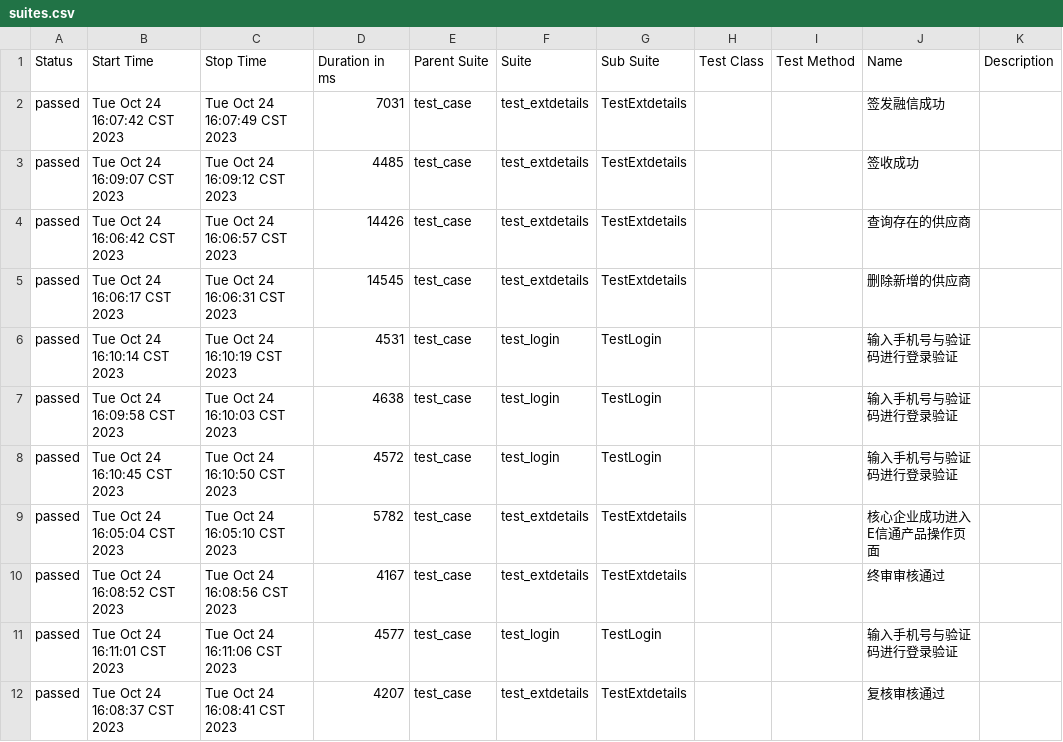
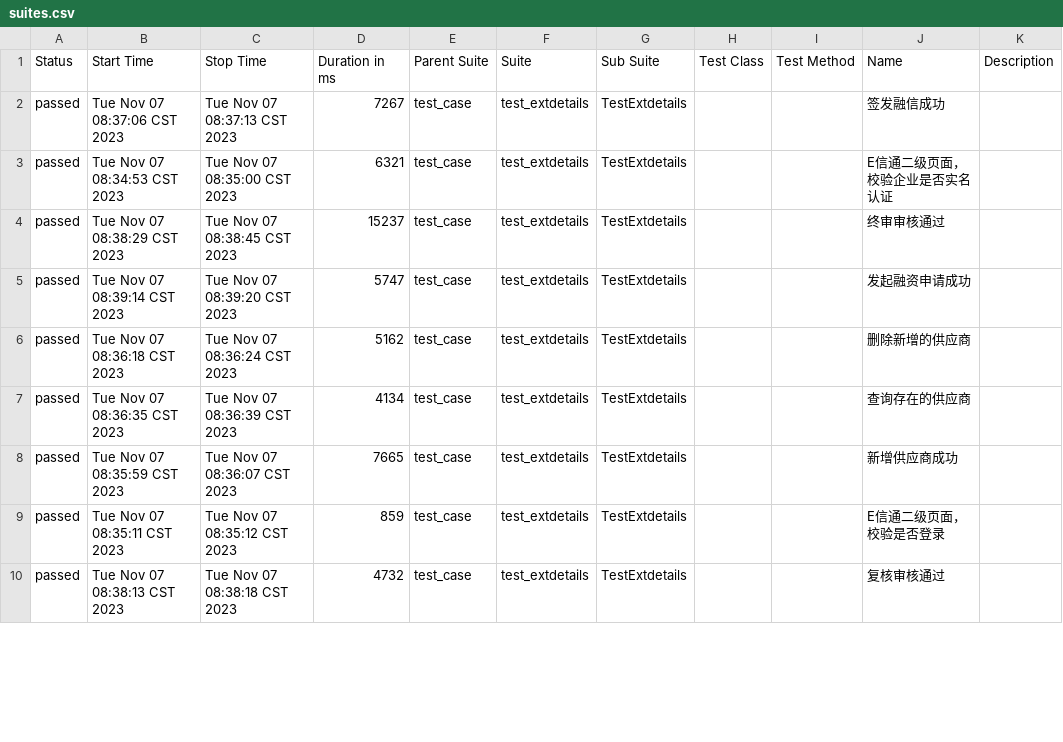
Before and after one commit to shencheng1021/TLSK_UI_autotest, a CSV file: reports/data/suites.csv, drawn as a sheet; only a part is shown; the diff covers the shown part only.

```diff
--- a/reports/data/suites.csv
+++ b/reports/data/suites.csv
@@ -1,12 +1,10 @@
 "Status","Start Time","Stop Time","Duration in ms","Parent Suite","Suite","Sub Suite","Test Class","Test Method","Name","Description"
-"passed","Tue Oct 24 16:07:42 CST 2023","Tue Oct 24 16:07:49 CST 2023","7031","test_case","test_extdetails","TestExtdetails","","","签发融信成功",""
-"passed","Tue Oct 24 16:09:07 CST 2023","Tue Oct 24 16:09:12 CST 2023","4485","test_case","test_extdetails","TestExtdetails","","","签收成功",""
-"passed","Tue Oct 24 16:06:42 CST 2023","Tue Oct 24 16:06:57 CST 2023","14426","test_case","test_extdetails","TestExtdetails","","","查询存在的供应商",""
-"passed","Tue Oct 24 16:06:17 CST 2023","Tue Oct 24 16:06:31 CST 2023","14545","test_case","test_extdetails","TestExtdetails","","","删除新增的供应商",""
-"passed","Tue Oct 24 16:10:14 CST 2023","Tue Oct 24 16:10:19 CST 2023","4531","test_case","test_login","TestLogin","","","输入手机号与验证码进行登录验证",""
-"passed","Tue Oct 24 16:09:58 CST 2023","Tue Oct 24 16:10:03 CST 2023","4638","test_case","test_login","TestLogin","","","输入手机号与验证码进行登录验证",""
-"passed","Tue Oct 24 16:10:45 CST 2023","Tue Oct 24 16:10:50 CST 2023","4572","test_case","test_login","TestLogin","","","输入手机号与验证码进行登录验证",""
-"passed","Tue Oct 24 16:05:04 CST 2023","Tue Oct 24 16:05:10 CST 2023","5782","test_case","test_extdetails","TestExtdetails","","","核心企业成功进入E信通产品操作页面",""
-"passed","Tue Oct 24 16:08:52 CST 2023","Tue Oct 24 16:08:56 CST 2023","4167","test_case","test_extdetails","TestExtdetails","","","终审审核通过",""
-"passed","Tue Oct 24 16:11:01 CST 2023","Tue Oct 24 16:11:06 CST 2023","4577","test_case","test_login","TestLogin","","","输入手机号与验证码进行登录验证",""
-"passed","Tue Oct 24 16:08:37 CST 2023","Tue Oct 24 16:08:41 CST 2023","4207","test_case","test_extdetails","TestExtdetails","","","复核审核通过",""
+"passed","Tue Nov 07 08:37:06 CST 2023","Tue Nov 07 08:37:13 CST 2023","7267","test_case","test_extdetails","TestExtdetails","","","签发融信成功",""
+"passed","Tue Nov 07 08:34:53 CST 2023","Tue Nov 07 08:35:00 CST 2023","6321","test_case","test_extdetails","TestExtdetails","","","E信通二级页面，校验企业是否实名认证",""
+"passed","Tue Nov 07 08:38:29 CST 2023","Tue Nov 07 08:38:45 CST 2023","15237","test_case","test_extdetails","TestExtdetails","","","终审审核通过",""
+"passed","Tue Nov 07 08:39:14 CST 2023","Tue Nov 07 08:39:20 CST 2023","5747","test_case","test_extdetails","TestExtdetails","","","发起融资申请成功",""
+"passed","Tue Nov 07 08:36:18 CST 2023","Tue Nov 07 08:36:24 CST 2023","5162","test_case","test_extdetails","TestExtdetails","","","删除新增的供应商",""
+"passed","Tue Nov 07 08:36:35 CST 2023","Tue Nov 07 08:36:39 CST 2023","4134","test_case","test_extdetails","TestExtdetails","","","查询存在的供应商",""
+"passed","Tue Nov 07 08:35:59 CST 2023","Tue Nov 07 08:36:07 CST 2023","7665","test_case","test_extdetails","TestExtdetails","","","新增供应商成功",""
+"passed","Tue Nov 07 08:35:11 CST 2023","Tue Nov 07 08:35:12 CST 2023","859","test_case","test_extdetails","TestExtdetails","","","E信通二级页面，校验是否登录",""
+"passed","Tue Nov 07 08:38:13 CST 2023","Tue Nov 07 08:38:18 CST 2023","4732","test_case","test_extdetails","TestExtdetails","","","复核审核通过",""
```
Also changed, not shown: 6 removed rows and 21 edited cells elsewhere in this file, 28 other files.
